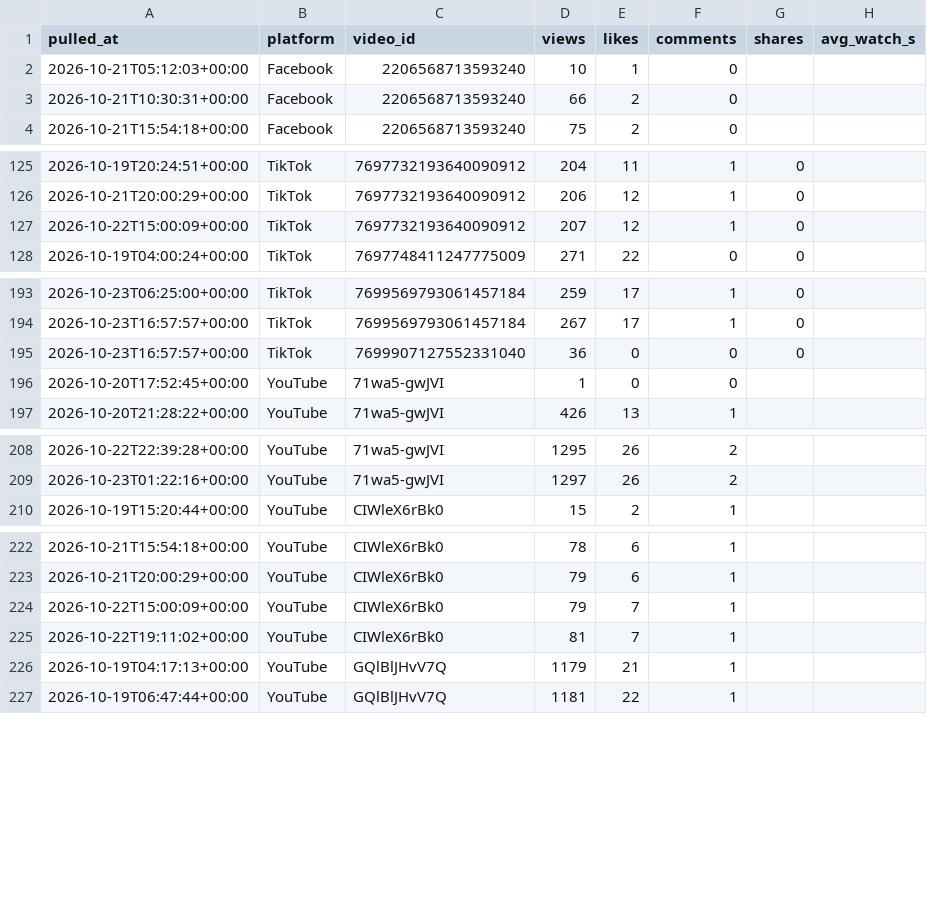
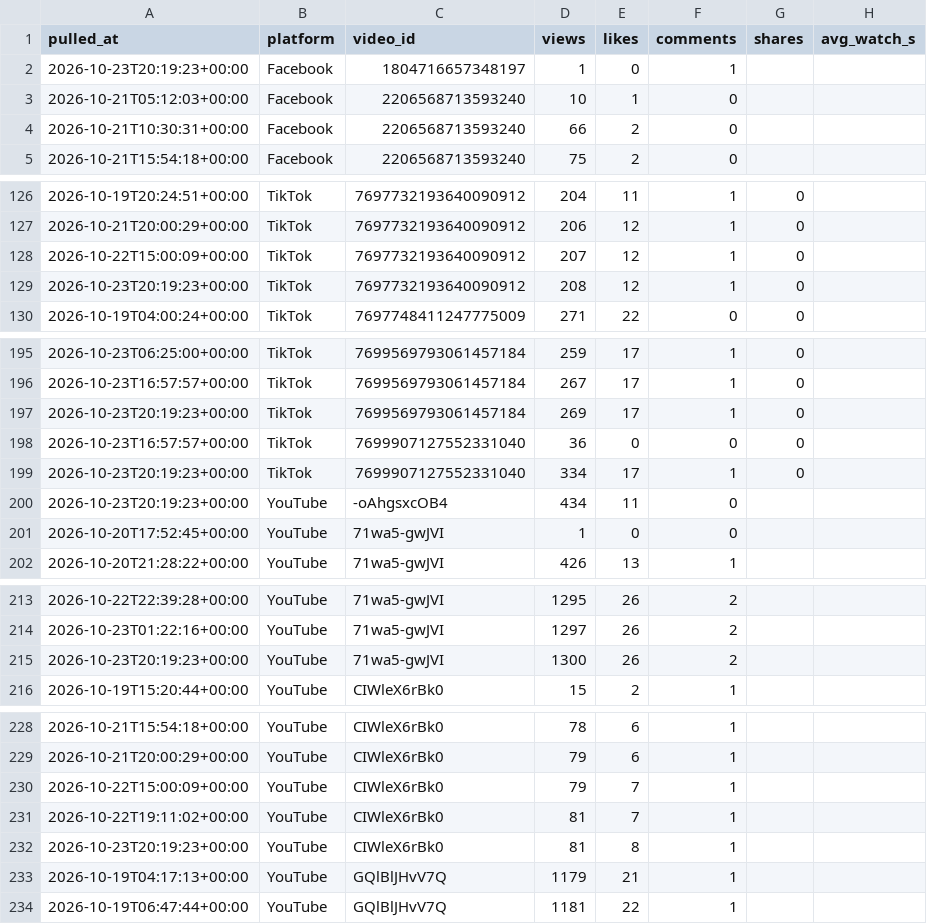
Before and after one commit to Akshay-ALLAM/mapfacto-studio, a CSV file: data/stats.csv, drawn as a sheet; only a part is shown, gaps mark what is left out; the diff covers the shown part only; the diff names each change by its address in the sheet, - before the commit and + after, or states it on an @@ line.

```diff
--- a/data/stats.csv
+++ b/data/stats.csv
+row 2: 2026-10-23T20:19:23+00:00 | Facebook | 1804716657348197 | 1 | 0 | 1
+row 129: 2026-10-23T20:19:23+00:00 | TikTok | 7697732193640090912 | 208 | 12 | 1 | 0
+row 197: 2026-10-23T20:19:23+00:00 | TikTok | 7699569793061457184 | 269 | 17 | 1 | 0
+row 199: 2026-10-23T20:19:23+00:00 | TikTok | 7699907127552331040 | 334 | 17 | 1 | 0
+row 200: 2026-10-23T20:19:23+00:00 | YouTube | -oAhgsxcOB4 | 434 | 11 | 0
+row 215: 2026-10-23T20:19:23+00:00 | YouTube | 71wa5-gwJVI | 1300 | 26 | 2
+row 232: 2026-10-23T20:19:23+00:00 | YouTube | CIWleX6rBk0 | 81 | 8 | 1
```
Also changed, not shown: 3 added rows elsewhere in this file, data/followers.csv, data/pulls.csv, 2 other files.
